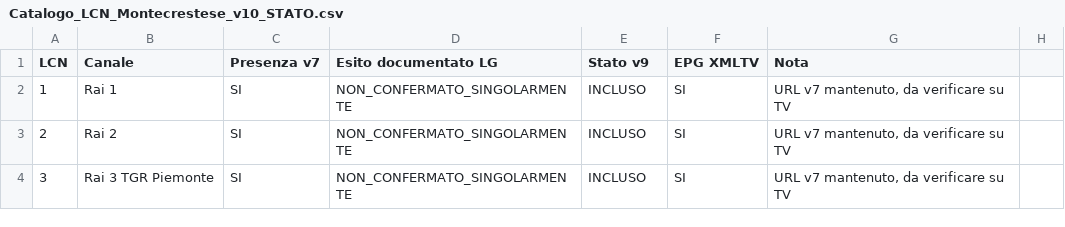
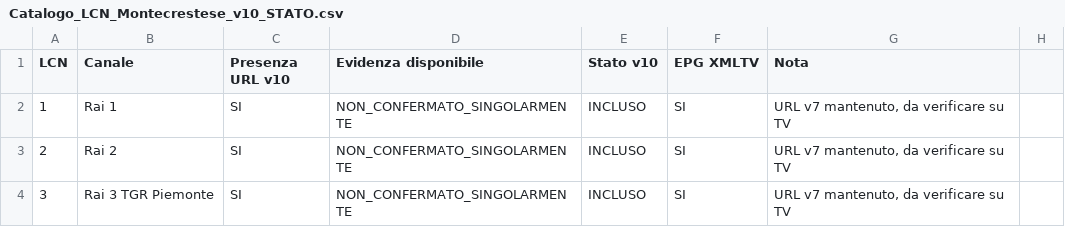
Before and after one commit to archsgio/TV-Montecrestese-IPTV, a CSV file: Catalogo_LCN_Montecrestese_v10_STATO.csv, drawn as a sheet; only a part is shown.

Commit message:
Fix v10 catalog headers to represent actual v10 inclusion and source evidence

```diff
--- a/Catalogo_LCN_Montecrestese_v10_STATO.csv
+++ b/Catalogo_LCN_Montecrestese_v10_STATO.csv
@@ -1,2 +1,2 @@
-LCN;Canale;Presenza v7;Esito documentato LG;Stato v9;EPG XMLTV;Nota
+LCN;Canale;Presenza URL v10;Evidenza disponibile;Stato v10;EPG XMLTV;Nota
 1;Rai 1;SI;NON_CONFERMATO_SINGOLARMENTE;INCLUSO;SI;URL v7 mantenuto, da verificare su TV
```
